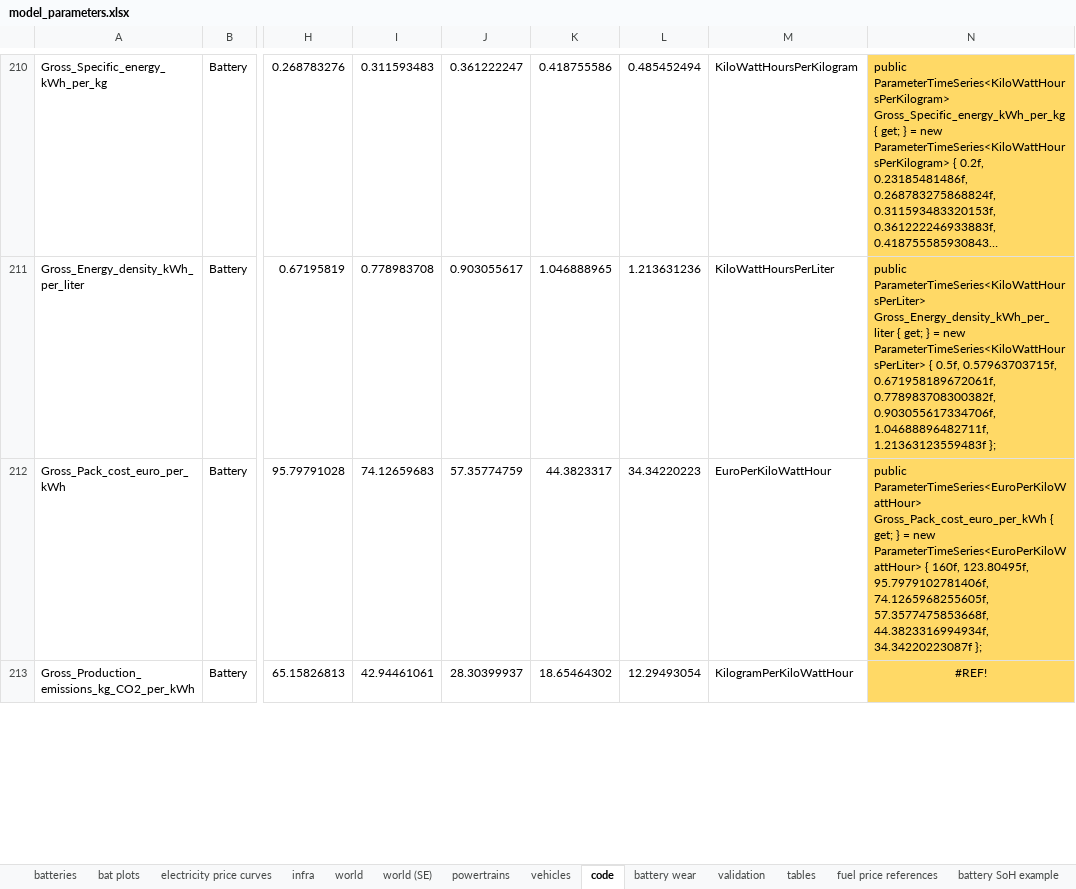
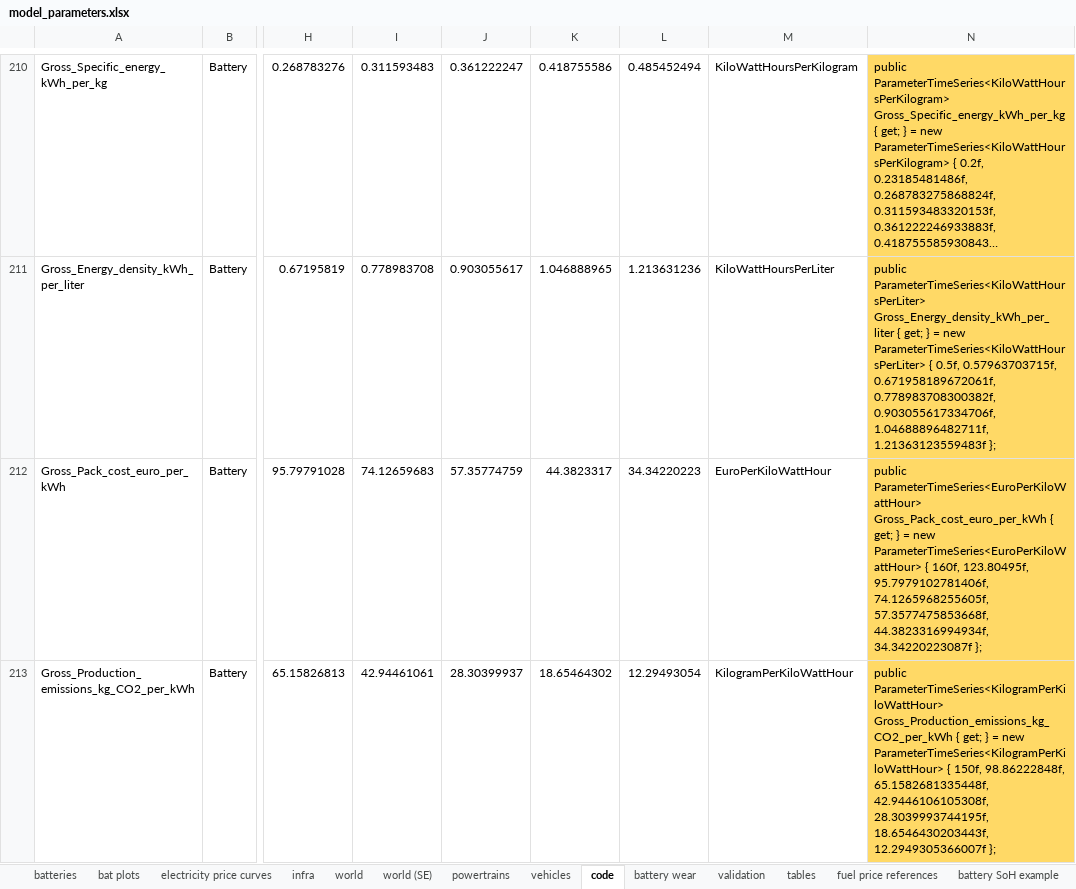
Before and after one commit to JakobRogstadius/MOSTACHI, an Excel workbook: data/model_parameters.xlsx, sheet code, drawn as a sheet; only a part is shown, gaps mark what is left out; long unchanged cells end in …; values as stored, in another font and other column widths than the file's, no borders; the diff covers the shown part only; the diff names each change by its address in the sheet, - before the commit and + after, or states it on an @@ line.

```diff
--- a/data/model_parameters.xlsx (sheet code)
+++ b/data/model_parameters.xlsx (sheet code)
-N213: #REF!
+N213: public ParameterTimeSeries<KilogramPerKiloWattHour> Gross_Production_emissions_kg_CO2_per_kWh { get; } = new ParameterTimeSeries<KilogramPerKiloWattHour> { 150f, 98.86222848f, 65.1582681335448f, 42.9446106105308f, 28.3039993744195f, 18.6546430203443f, 12.2949305366007f };
-N213 alignment: center
+N213 alignment: left
```
Also changed, not shown: 1 edited cell elsewhere in this sheet, sheet vehicles, sheet tables, sheet batteries, 5 other files.
